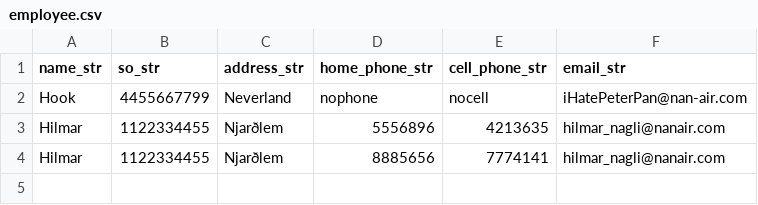
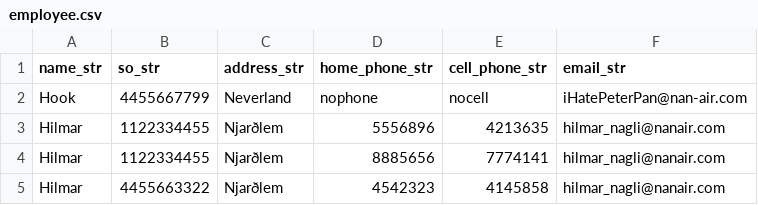
Before and after one commit to thelma06/verklegt1, a CSV file: Source/data/employee.csv, drawn as a sheet.

```diff
--- a/Source/data/employee.csv
+++ b/Source/data/employee.csv
@@ -4 +4,2 @@ Hilmar,1122334455,Njarðlem,5556896,4213635,hilmar_nagli@nanair.com
 Hilmar,1122334455,Njarðlem,8885656,7774141,hilmar_nagli@nanair.com
+Hilmar,4455663322,Njarðlem,4542323,4145858,hilmar_nagli@nanair.com
```
Also changed, not shown: 1 other file.
